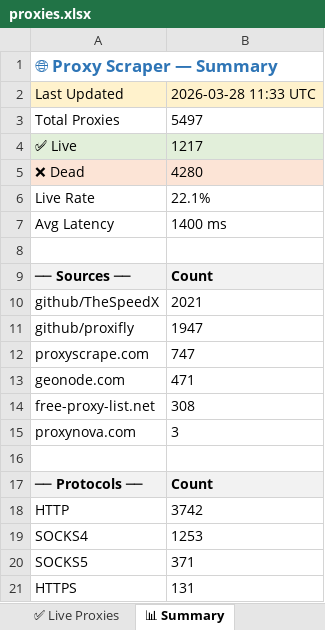
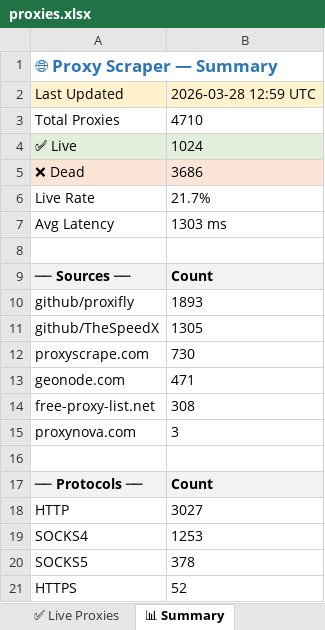
Before and after one commit to LaviHost/proxy, an Excel workbook: proxies.xlsx, sheet 📊 Summary, drawn as a sheet; values as stored, in another font and other column widths than the file's, no borders; removed rows and columns are numbered as before the commit, all else as after; the diff names each change by its address in the sheet, - before the commit and + after, or states it on an @@ line.

```diff
--- a/proxies.xlsx (sheet 📊 Summary)
+++ b/proxies.xlsx (sheet 📊 Summary)
-B2: 2026-03-28 11:33 UTC
+B2: 2026-03-28 12:59 UTC
-B3: 5497
+B3: 4710
-B4: 1217
+B4: 1024
-B5: 4280
+B5: 3686
-B6: 22.1%
+B6: 21.7%
-B7: 1400 ms
+B7: 1303 ms
-row 10: github/TheSpeedX | 2021
-B10: 1947
+B10: 1893
+row 11: github/TheSpeedX | 1305
-B12: 747
+B12: 730
-B18: 3742
+B18: 3027
-B20: 371
+B20: 378
-B21: 131
+B21: 52
```
Also changed, not shown: sheet All Proxies, sheet ✅ Live Proxies, 1 other file.
